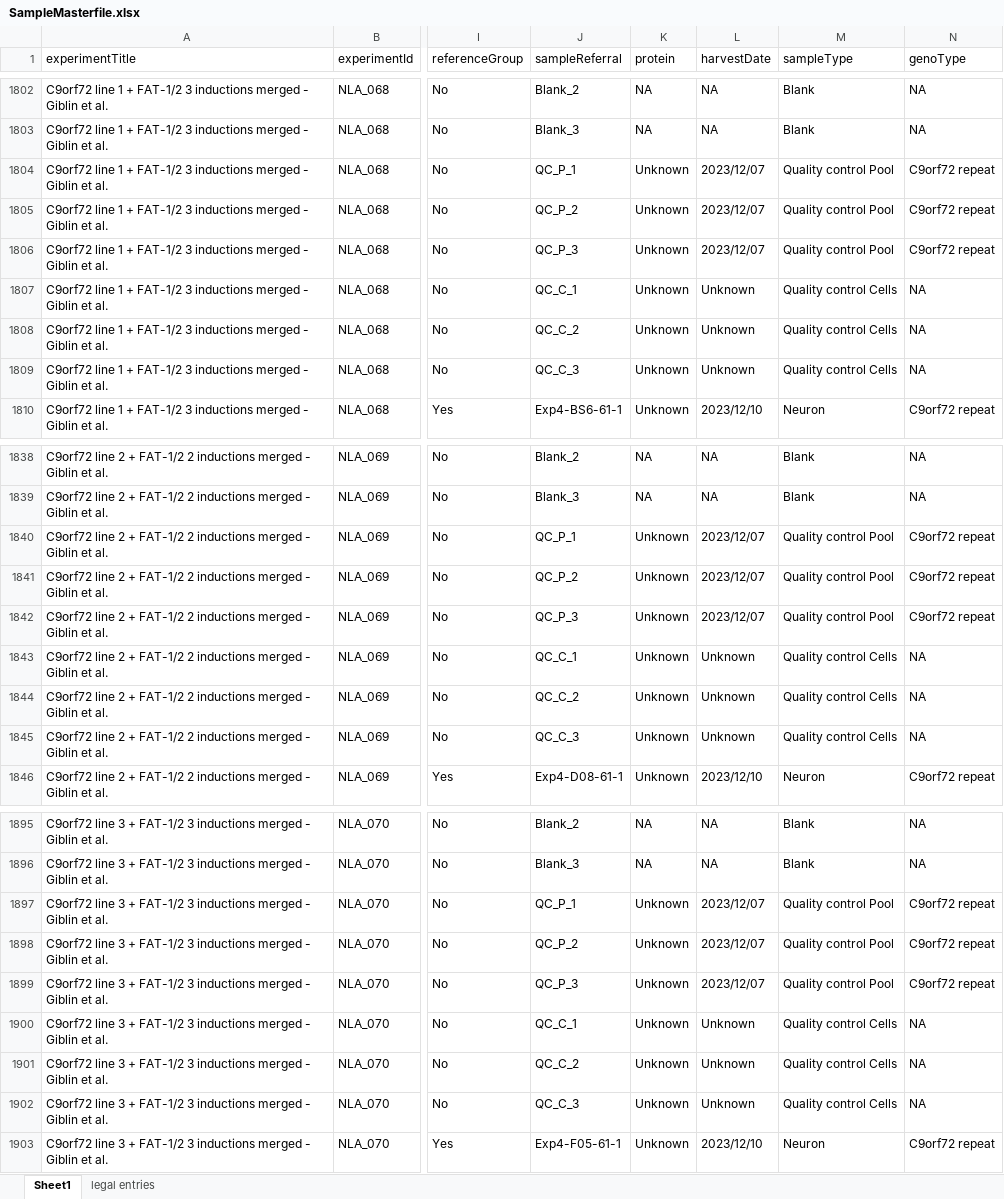
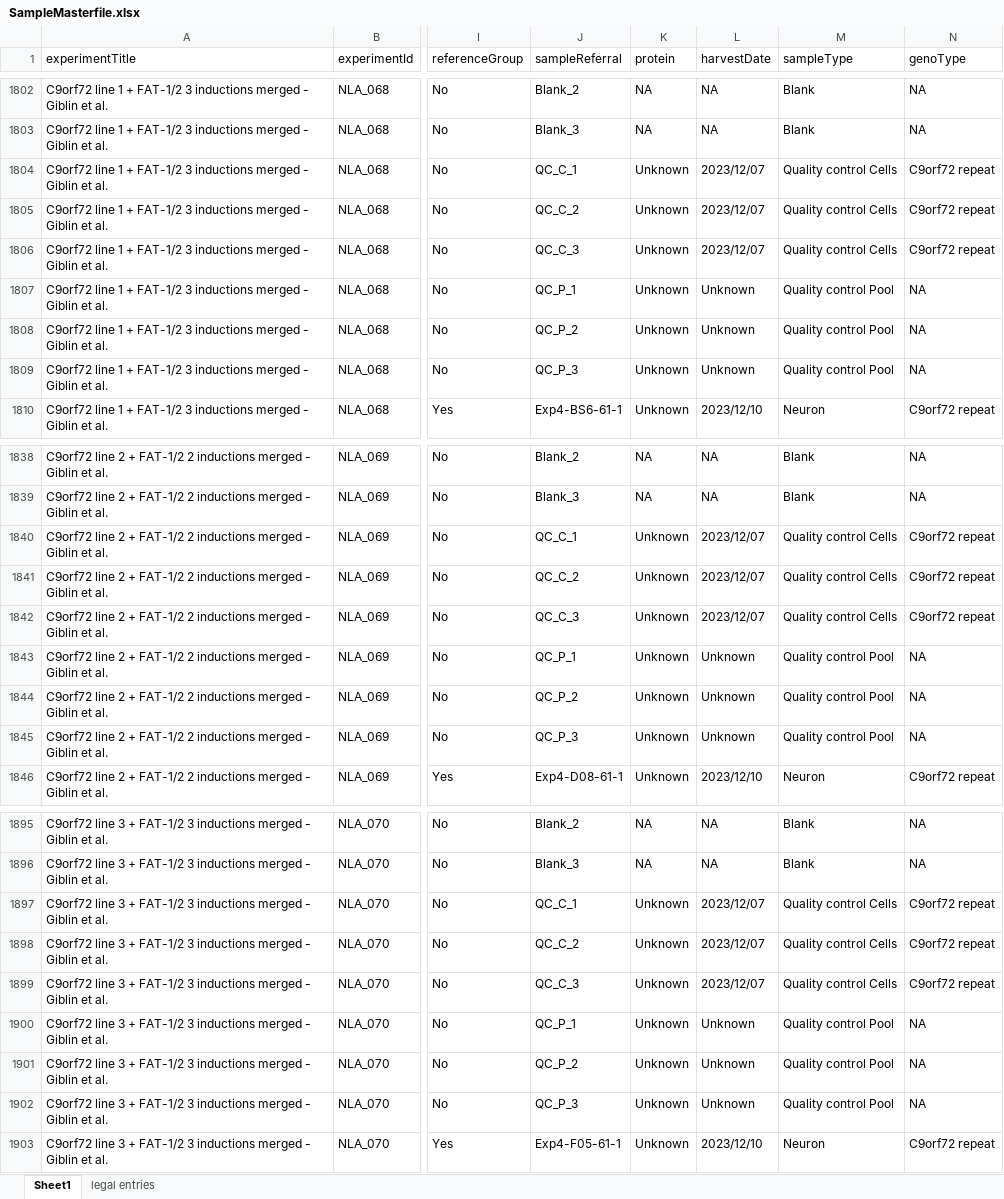
Before and after one commit to CPM-Metabolomics-Lipidomics/soda-light, an Excel workbook: data/Database/SampleMasterfile.xlsx, sheet Sheet1, drawn as a sheet; only a part is shown, gaps mark what is left out; values as stored, in another font and other column widths than the file's, no borders; charts and pictures and conditional formats not drawn; the diff names each change by its address in the sheet, - before the commit and + after, or states it on an @@ line.

Commit message:
Fix annotation of QC samples.

```diff
--- a/data/Database/SampleMasterfile.xlsx (sheet Sheet1)
+++ b/data/Database/SampleMasterfile.xlsx (sheet Sheet1)
-J1804 (sampleReferral): QC_P_1
+J1804 (sampleReferral): QC_C_1
-M1804:M1806 (sampleType): Quality control Pool
+M1804:M1806 (sampleType): Quality control Cells
-J1805 (sampleReferral): QC_P_2
+J1805 (sampleReferral): QC_C_2
-J1806 (sampleReferral): QC_P_3
+J1806 (sampleReferral): QC_C_3
-J1807 (sampleReferral): QC_C_1
+J1807 (sampleReferral): QC_P_1
-M1807:M1809 (sampleType): Quality control Cells
+M1807:M1809 (sampleType): Quality control Pool
-J1808 (sampleReferral): QC_C_2
+J1808 (sampleReferral): QC_P_2
-J1809 (sampleReferral): QC_C_3
+J1809 (sampleReferral): QC_P_3
-J1840 (sampleReferral): QC_P_1
+J1840 (sampleReferral): QC_C_1
-M1840:M1842 (sampleType): Quality control Pool
+M1840:M1842 (sampleType): Quality control Cells
-J1841 (sampleReferral): QC_P_2
+J1841 (sampleReferral): QC_C_2
-J1842 (sampleReferral): QC_P_3
+J1842 (sampleReferral): QC_C_3
-J1843 (sampleReferral): QC_C_1
+J1843 (sampleReferral): QC_P_1
-M1843:M1845 (sampleType): Quality control Cells
+M1843:M1845 (sampleType): Quality control Pool
-J1844 (sampleReferral): QC_C_2
+J1844 (sampleReferral): QC_P_2
-J1845 (sampleReferral): QC_C_3
+J1845 (sampleReferral): QC_P_3
-J1897 (sampleReferral): QC_P_1
+J1897 (sampleReferral): QC_C_1
-M1897:M1899 (sampleType): Quality control Pool
+M1897:M1899 (sampleType): Quality control Cells
-J1898 (sampleReferral): QC_P_2
+J1898 (sampleReferral): QC_C_2
-J1899 (sampleReferral): QC_P_3
+J1899 (sampleReferral): QC_C_3
-J1900 (sampleReferral): QC_C_1
+J1900 (sampleReferral): QC_P_1
-M1900:M1902 (sampleType): Quality control Cells
+M1900:M1902 (sampleType): Quality control Pool
-J1901 (sampleReferral): QC_C_2
+J1901 (sampleReferral): QC_P_2
-J1902 (sampleReferral): QC_C_3
+J1902 (sampleReferral): QC_P_3
```
